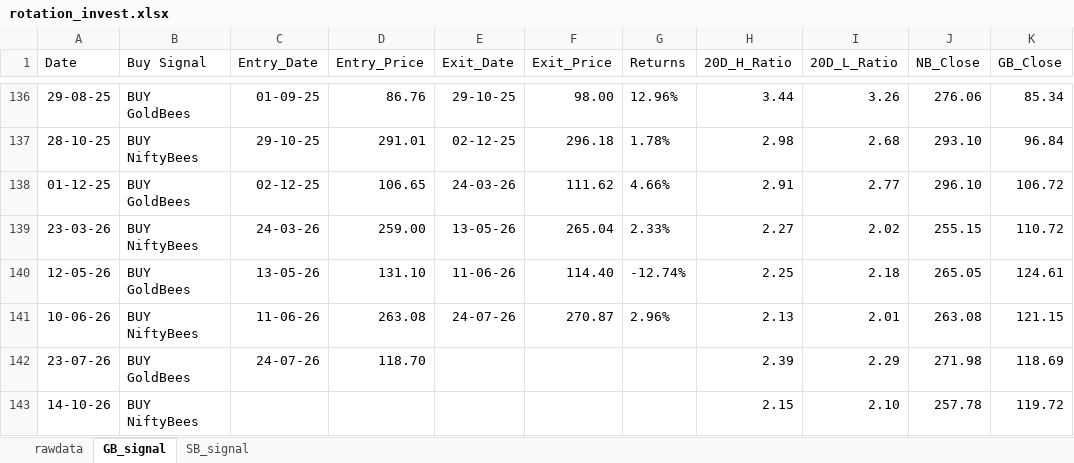
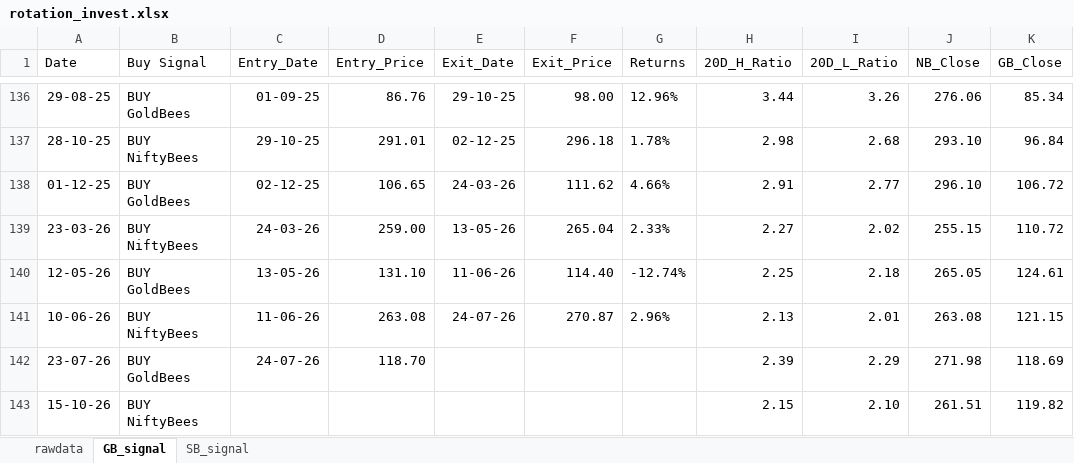
Before and after one commit to thakkars/rotational_invest, an Excel workbook: output/rotation_invest.xlsx, sheet GB_signal, drawn as a sheet; only a part is shown, gaps mark what is left out; values as stored, in another font and other column widths than the file's, no borders; the diff names each change by its address in the sheet, - before the commit and + after, or states it on an @@ line.

```diff
--- a/output/rotation_invest.xlsx (sheet GB_signal)
+++ b/output/rotation_invest.xlsx (sheet GB_signal)
-A143 (Date): 14-10-26
+A143 (Date): 15-10-26
-J143 (NB_Close): 257.78
+J143 (NB_Close): 261.51
-K143 (GB_Close): 119.72
+K143 (GB_Close): 119.82
```
Also changed, not shown: sheet rawdata, sheet SB_signal, 1 other file.
